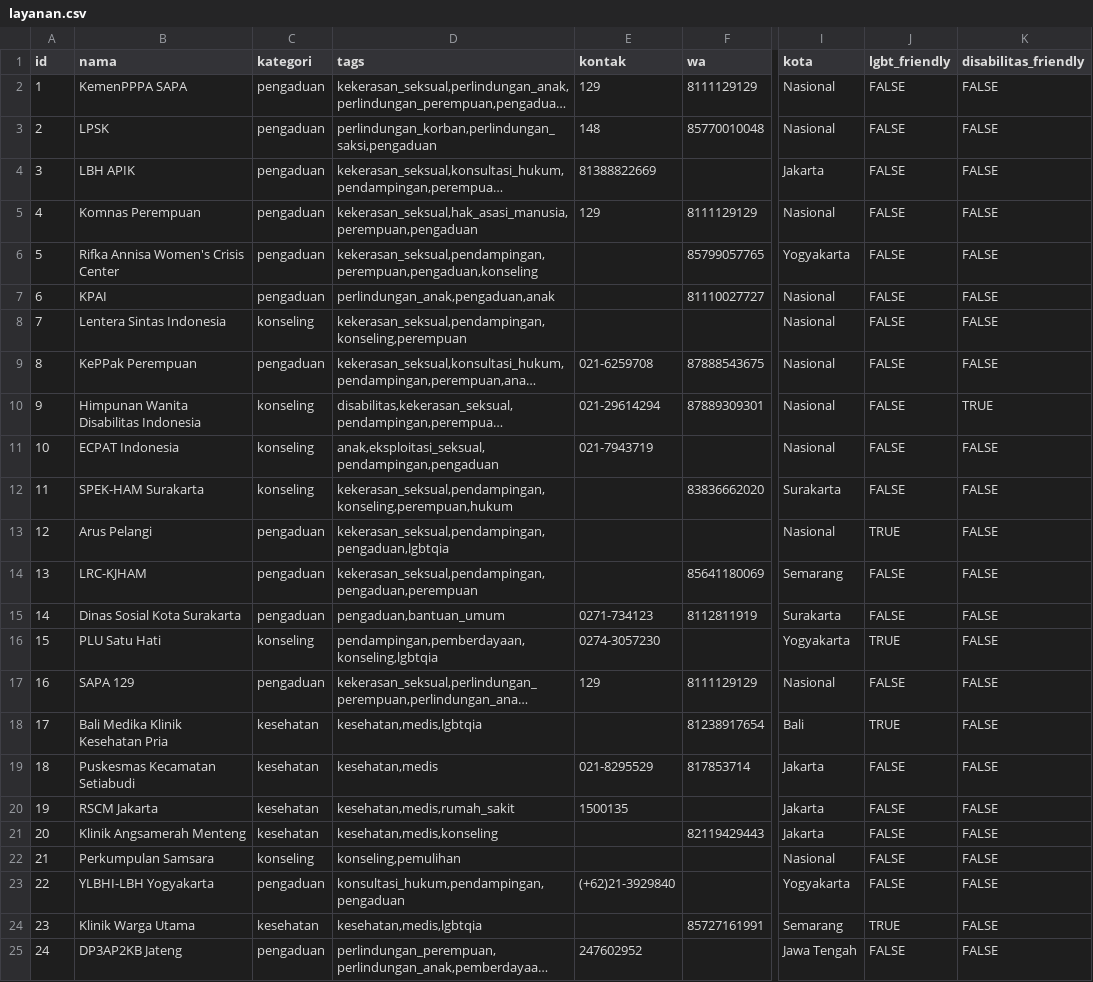
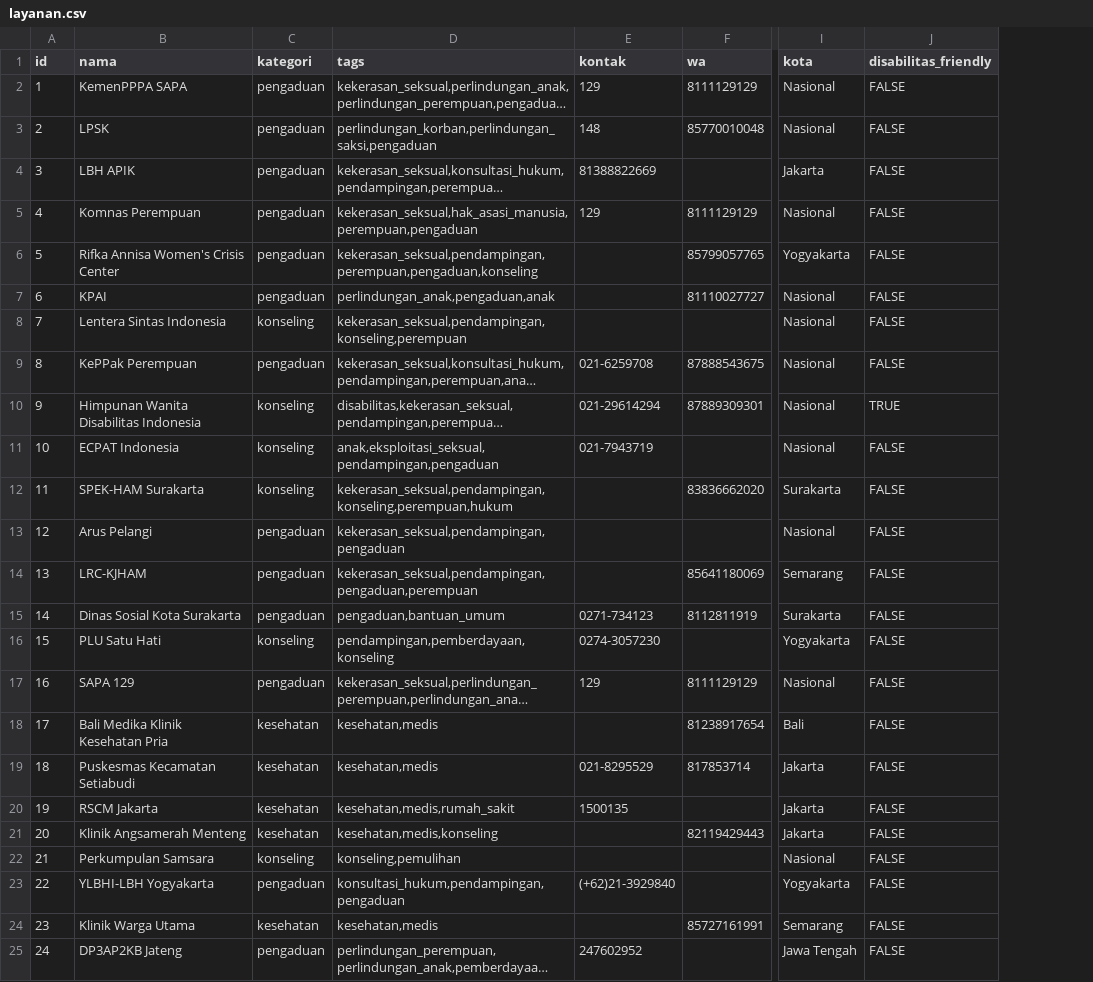
Before and after one commit to C371/KAUMITA, a CSV file: layanan.csv, drawn as a sheet; only a part is shown, gaps mark what is left out; long unchanged cells end in …; the diff names each change by its address in the sheet, - before the commit and + after, or states it on an @@ line.

```diff
--- a/layanan.csv
+++ b/layanan.csv
-column J (lgbt_friendly), rows 2-25: FALSE | FALSE | FALSE | FALSE | FALSE | FALSE | FALSE | FALSE | FALSE | FALSE | FALSE | TRUE | FALSE | FALSE | TRUE | FALSE | TRUE | FALSE | FALSE | FALSE | FALSE | FALSE | TRUE | FALSE
-D13 (tags): kekerasan_seksual,pendampingan,pengaduan,lgbtqia
+D13 (tags): kekerasan_seksual,pendampingan,pengaduan
-D16 (tags): pendampingan,pemberdayaan,konseling,lgbtqia
+D16 (tags): pendampingan,pemberdayaan,konseling
-D18 (tags): kesehatan,medis,lgbtqia
+D18 (tags): kesehatan,medis
-D24 (tags): kesehatan,medis,lgbtqia
+D24 (tags): kesehatan,medis
```
Also changed, not shown: 8 other files.
